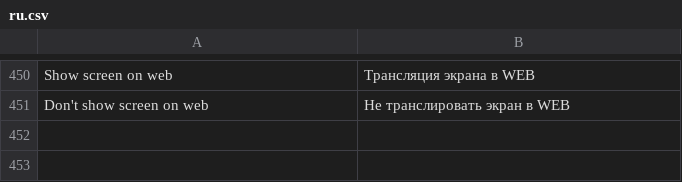
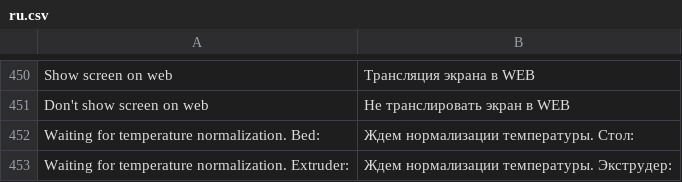
Before and after one commit to ghzserg/base, a CSV file: csv/ru.csv, drawn as a sheet; only a part is shown, gaps mark what is left out; the diff names each change by its address in the sheet, - before the commit and + after, or states it on an @@ line.

```diff
--- a/csv/ru.csv
+++ b/csv/ru.csv
+row 452: Waiting for temperature normalization. Bed: | Ждем нормализации температуры. Стол:
+row 453: Waiting for temperature normalization. Extruder: | Ждем нормализации температуры. Экструдер:
```
Also changed, not shown: csv/es.csv, csv/fr.csv, 13 other files.
